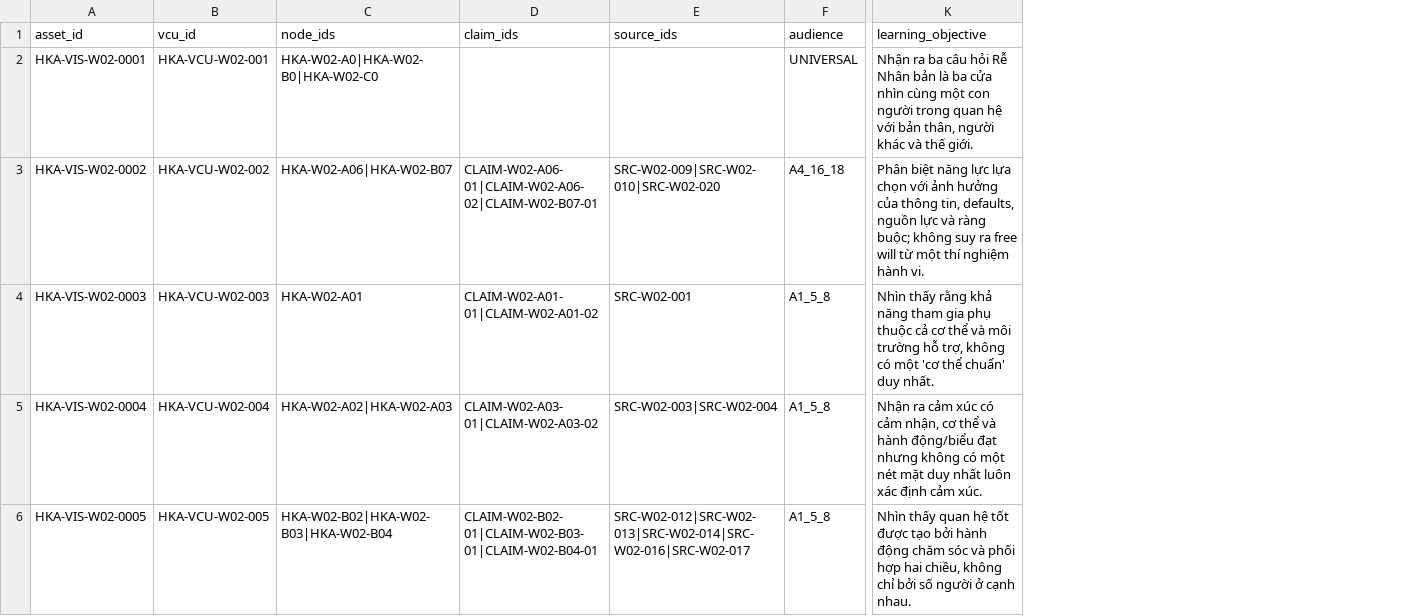
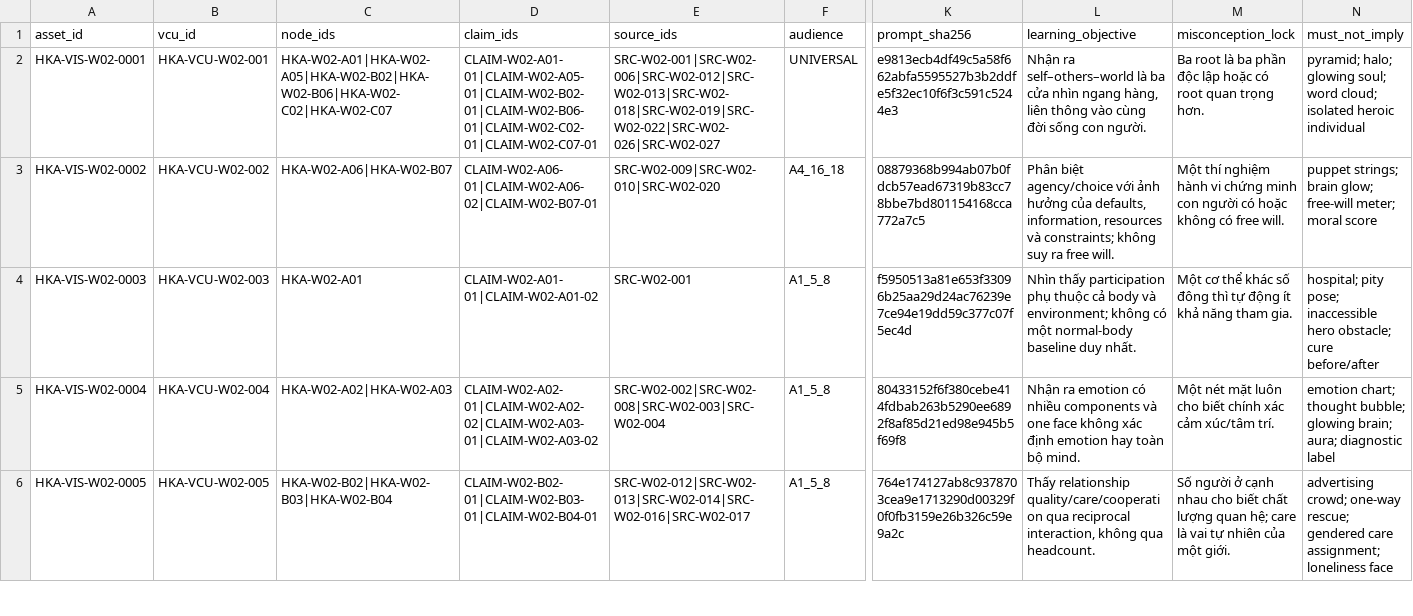
Before and after one commit to SIGMA-UNIVERSE-NATURE/sigma-freedom, a CSV file: DOCS/HKA_KNOWLEDGE_SYSTEM_TREES/WINDOWS/W02_HUMAN_ROOTS/VISUAL_COVERAGE_MATRIX.csv, drawn as a sheet; only a part is shown, gaps mark what is left out; addresses are those after the commit; the diff covers the shown part only; the diff names each change by its address in the sheet, - before the commit and + after, or states it on an @@ line.

Commit message:
docs(hka-w02): lock visual coverage trace matrix

```diff
--- a/DOCS/HKA_KNOWLEDGE_SYSTEM_TREES/WINDOWS/W02_HUMAN_ROOTS/VISUAL_COVERAGE_MATRIX.csv
+++ b/DOCS/HKA_KNOWLEDGE_SYSTEM_TREES/WINDOWS/W02_HUMAN_ROOTS/VISUAL_COVERAGE_MATRIX.csv
+column K (prompt_sha256), rows 2-6: e9813ecb4df49c5a58f662abfa5595527b3b2ddfe5f32ec10f6f3c591c5244e3 | 08879368b994ab07b0fdcb57ead67319b83cc78bbe7bd801154168cca772a7c5 | f5950513a81e653f33096b25aa29d24ac76239e7ce94e19dd59c377c07f5ec4d | 80433152f6f380cebe414fdbab263b5290ee6892f8af85d21ed98e945b5f69f8 | 764e174127ab8c9378703cea9e1713290d00329f0f0fb3159e26b326c59e9a2c
+column M (misconception_lock), rows 2-6: Ba root là ba phần độc lập hoặc có root quan trọng hơn. | Một thí nghiệm hành vi chứng minh con người có hoặc không có free will. | Một cơ thể khác số đông thì tự động ít khả năng tham gia. | Một nét mặt luôn cho biết chính xác cảm xúc/tâm trí. | Số người ở cạnh nhau cho biết chất lượng quan hệ; care là vai tự nhiên của một giới.
+column N (must_not_imply), rows 2-6: pyramid; halo; glowing soul; word cloud; isolated heroic individual | puppet strings; brain glow; free-will meter; moral score | hospital; pity pose; inaccessible hero obstacle; cure before/after | emotion chart; thought bubble; glowing brain; aura; diagnostic label | advertising crowd; one-way rescue; gendered care assignment; loneliness face
-C2 (node_ids): HKA-W02-A0|HKA-W02-B0|HKA-W02-C0
+C2 (node_ids): HKA-W02-A01|HKA-W02-A05|HKA-W02-B02|HKA-W02-B06|HKA-W02-C02|HKA-W02-C07
-D2 (claim_ids): (empty)
+D2 (claim_ids): CLAIM-W02-A01-01|CLAIM-W02-A05-01|CLAIM-W02-B02-01|CLAIM-W02-B06-01|CLAIM-W02-C02-01|CLAIM-W02-C07-01
-E2 (source_ids): (empty)
+E2 (source_ids): SRC-W02-001|SRC-W02-006|SRC-W02-012|SRC-W02-013|SRC-W02-018|SRC-W02-019|SRC-W02-022|SRC-W02-026|SRC-W02-027
-L2 (learning_objective): Nhận ra ba câu hỏi Rễ Nhân bản là ba cửa nhìn cùng một con người trong quan hệ với bản thân, người khác và thế giới.
+L2 (learning_objective): Nhận ra self–others–world là ba cửa nhìn ngang hàng, liên thông vào cùng đời sống con người.
-L3 (learning_objective): Phân biệt năng lực lựa chọn với ảnh hưởng của thông tin, defaults, nguồn lực và ràng buộc; không suy ra free will từ một thí nghiệm hành vi.
+L3 (learning_objective): Phân biệt agency/choice với ảnh hưởng của defaults, information, resources và constraints; không suy ra free will.
-L4 (learning_objective): Nhìn thấy rằng khả năng tham gia phụ thuộc cả cơ thể và môi trường hỗ trợ, không có một 'cơ thể chuẩn' duy nhất.
+L4 (learning_objective): Nhìn thấy participation phụ thuộc cả body và environment; không có một normal-body baseline duy nhất.
-D5 (claim_ids): CLAIM-W02-A03-01|CLAIM-W02-A03-02
+D5 (claim_ids): CLAIM-W02-A02-01|CLAIM-W02-A02-02|CLAIM-W02-A03-01|CLAIM-W02-A03-02
-E5 (source_ids): SRC-W02-003|SRC-W02-004
+E5 (source_ids): SRC-W02-002|SRC-W02-008|SRC-W02-003|SRC-W02-004
-L5 (learning_objective): Nhận ra cảm xúc có cảm nhận, cơ thể và hành động/biểu đạt nhưng không có một nét mặt duy nhất luôn xác định cảm xúc.
+L5 (learning_objective): Nhận ra emotion có nhiều components và one face không xác định emotion hay toàn bộ mind.
-L6 (learning_objective): Nhìn thấy quan hệ tốt được tạo bởi hành động chăm sóc và phối hợp hai chiều, không chỉ bởi số người ở cạnh nhau.
+L6 (learning_objective): Thấy relationship quality/care/cooperation qua reciprocal interaction, không qua headcount.
```
Also changed, not shown: 22 edited cells elsewhere in this file.
